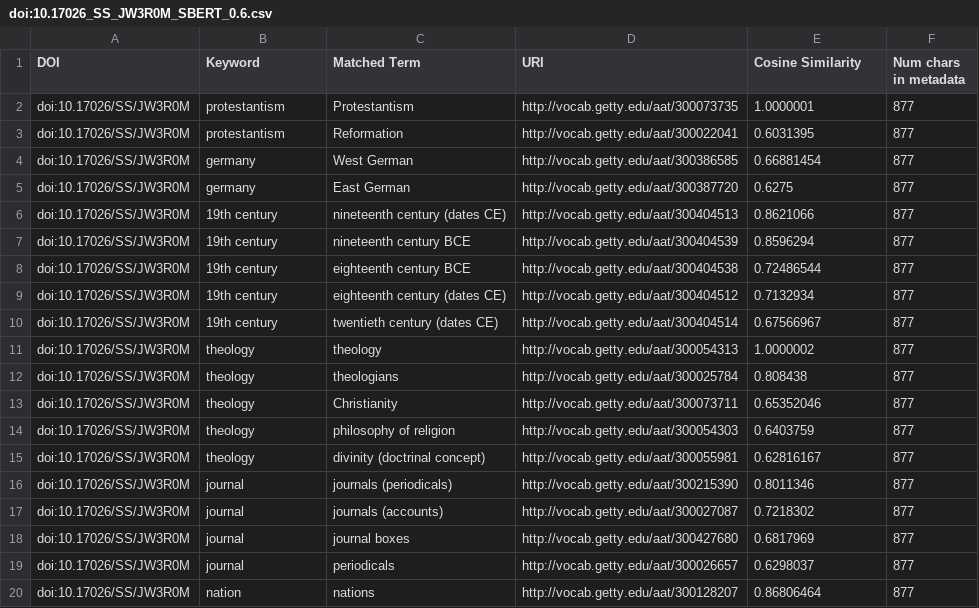
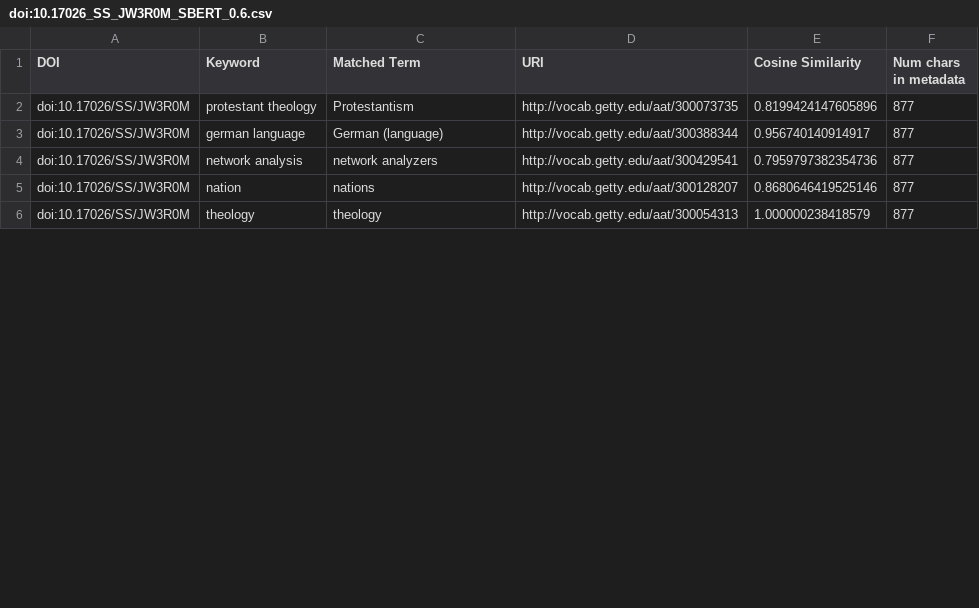
Before and after one commit to Dans-labs/sshoc-nl-asi, a CSV file: data/output/doi:10.17026_SS_JW3R0M_SBERT_0.6.csv, drawn as a sheet; only a part is shown; the diff covers the shown part only.

```diff
--- a/data/output/doi:10.17026_SS_JW3R0M_SBERT_0.6.csv
+++ b/data/output/doi:10.17026_SS_JW3R0M_SBERT_0.6.csv
@@ -1,20 +1,6 @@
 DOI,Keyword,Matched Term,URI,Cosine Similarity,Num chars in metadata
-doi:10.17026/SS/JW3R0M,protestantism,Protestantism,http://vocab.getty.edu/aat/300073735,1.0000001,877
-doi:10.17026/SS/JW3R0M,protestantism,Reformation,http://vocab.getty.edu/aat/300022041,0.6031395,877
-doi:10.17026/SS/JW3R0M,germany,West German,http://vocab.getty.edu/aat/300386585,0.66881454,877
-doi:10.17026/SS/JW3R0M,germany,East German,http://vocab.getty.edu/aat/300387720,0.6275,877
-doi:10.17026/SS/JW3R0M,19th century,nineteenth century (dates CE),http://vocab.getty.edu/aat/300404513,0.8621066,877
-doi:10.17026/SS/JW3R0M,19th century,nineteenth century BCE,http://vocab.getty.edu/aat/300404539,0.8596294,877
-doi:10.17026/SS/JW3R0M,19th century,eighteenth century BCE,http://vocab.getty.edu/aat/300404538,0.72486544,877
-doi:10.17026/SS/JW3R0M,19th century,eighteenth century (dates CE),http://vocab.getty.edu/aat/300404512,0.7132934,877
-doi:10.17026/SS/JW3R0M,19th century,twentieth century (dates CE),http://vocab.getty.edu/aat/300404514,0.67566967,877
-doi:10.17026/SS/JW3R0M,theology,theology,http://vocab.getty.edu/aat/300054313,1.0000002,877
-doi:10.17026/SS/JW3R0M,theology,theologians,http://vocab.getty.edu/aat/300025784,0.808438,877
-doi:10.17026/SS/JW3R0M,theology,Christianity,http://vocab.getty.edu/aat/300073711,0.65352046,877
-doi:10.17026/SS/JW3R0M,theology,philosophy of religion,http://vocab.getty.edu/aat/300054303,0.6403759,877
-doi:10.17026/SS/JW3R0M,theology,divinity (doctrinal concept),http://vocab.getty.edu/aat/300055981,0.62816167,877
-doi:10.17026/SS/JW3R0M,journal,journals (periodicals),http://vocab.getty.edu/aat/300215390,0.8011346,877
-doi:10.17026/SS/JW3R0M,journal,journals (accounts),http://vocab.getty.edu/aat/300027087,0.7218302,877
-doi:10.17026/SS/JW3R0M,journal,journal boxes,http://vocab.getty.edu/aat/300427680,0.6817969,877
-doi:10.17026/SS/JW3R0M,journal,periodicals,http://vocab.getty.edu/aat/300026657,0.6298037,877
-doi:10.17026/SS/JW3R0M,nation,nations,http://vocab.getty.edu/aat/300128207,0.86806464,877
+doi:10.17026/SS/JW3R0M,protestant theology,Protestantism,http://vocab.getty.edu/aat/300073735,0.8199424147605896,877
+doi:10.17026/SS/JW3R0M,german language,German (language),http://vocab.getty.edu/aat/300388344,0.956740140914917,877
+doi:10.17026/SS/JW3R0M,network analysis,network analyzers,http://vocab.getty.edu/aat/300429541,0.7959797382354736,877
+doi:10.17026/SS/JW3R0M,nation,nations,http://vocab.getty.edu/aat/300128207,0.8680646419525146,877
+doi:10.17026/SS/JW3R0M,theology,theology,http://vocab.getty.edu/aat/300054313,1.000000238418579,877
```
Also changed, not shown: 2 added rows, 9 removed rows and 6 edited cells elsewhere in this file, 6 other files.
